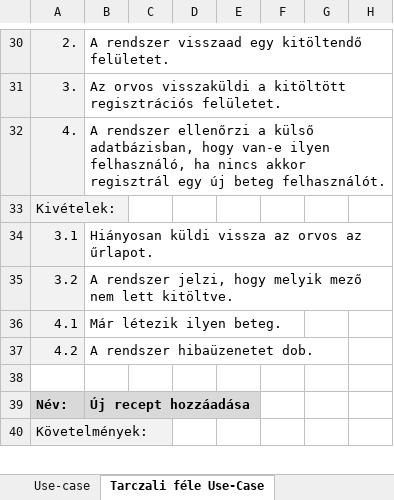
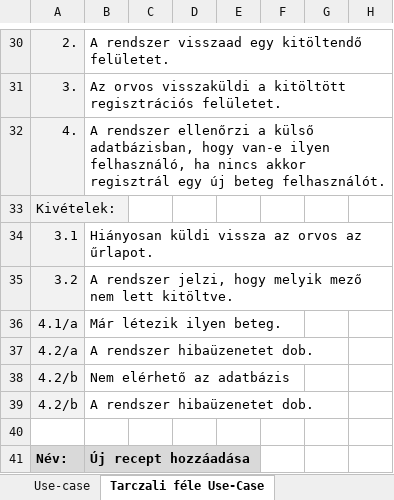
Before and after one commit to Ac1dD4v3/SzoftTech, an Excel workbook: USE_CASE_LEVEZETES.xlsx, sheet Tarczali féle Use-Case, drawn as a sheet; only a part is shown, gaps mark what is left out; the shorter side is filled out with more unchanged rows; values as stored, in another font and other column widths than the file's, no borders; the diff names each change by its address in the sheet, - before the commit and + after, or states it on an @@ line.

Commit message:
Update USE_CASE_LEVEZETES.xlsx

```diff
--- a/USE_CASE_LEVEZETES.xlsx (sheet Tarczali féle Use-Case)
+++ b/USE_CASE_LEVEZETES.xlsx (sheet Tarczali féle Use-Case)
-A36: 4.1
+A36: 4.1/a
-A37: 4.2
+A37: 4.2/a
+row 38: 4.2/b | Nem elérhető az adatbázis
+row 39: 4.2/b | A rendszer hibaüzenetet dob.
```
